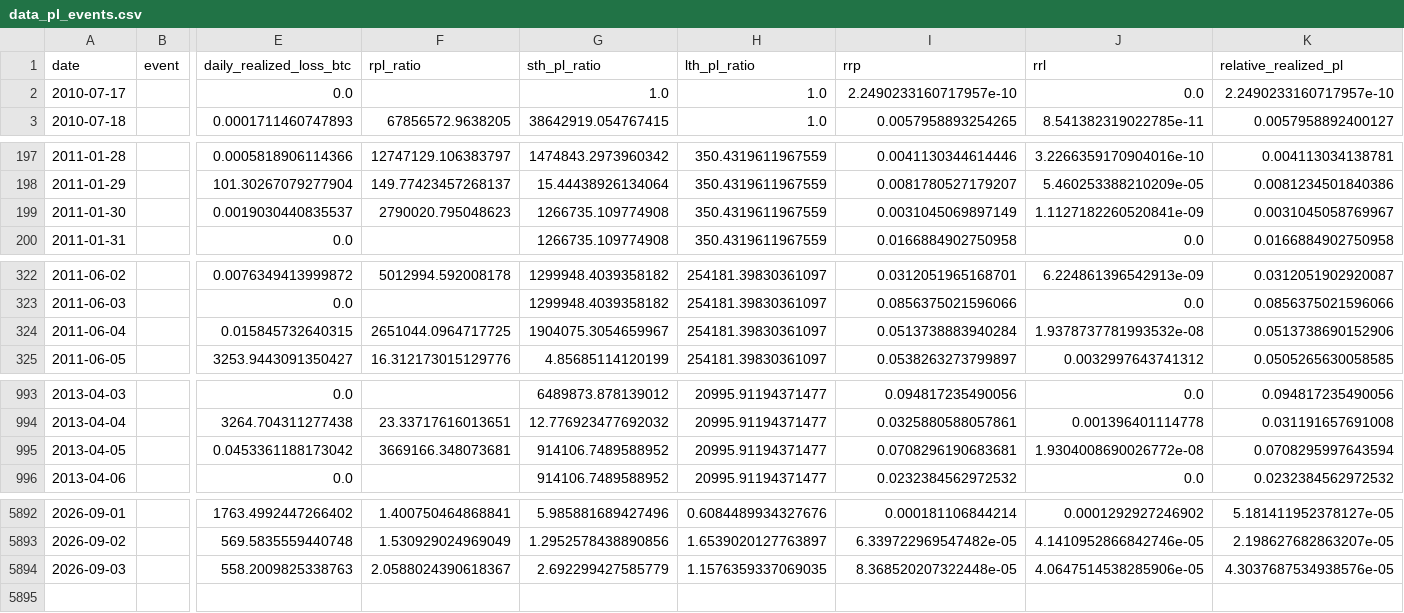
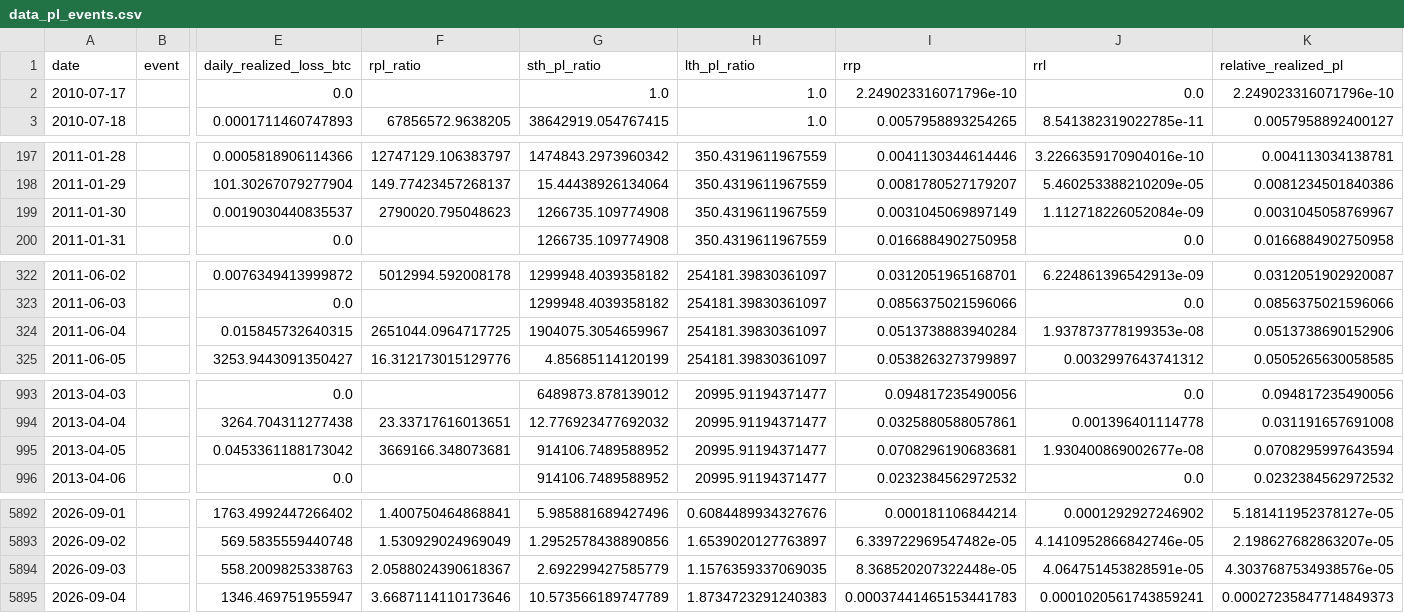
Before and after one commit to yudiyanto88/Onchain-Dashboard, a CSV file: data_pl_events.csv, drawn as a sheet; only a part is shown, gaps mark what is left out; rows hold the shown columns only; the diff covers the shown part only; the diff names each change by its address in the sheet, - before the commit and + after, or states it on an @@ line.

```diff
--- a/data_pl_events.csv
+++ b/data_pl_events.csv
-I2 (rrp): 2.2490233160717957e-10
+I2 (rrp): 2.249023316071796e-10
-K2 (relative_realized_pl): 2.2490233160717957e-10
+K2 (relative_realized_pl): 2.249023316071796e-10
-J199 (rrl): 1.1127182260520841e-09
+J199 (rrl): 1.112718226052084e-09
-J324 (rrl): 1.9378737781993532e-08
+J324 (rrl): 1.937873778199353e-08
-J995 (rrl): 1.9304008690026772e-08
+J995 (rrl): 1.930400869002677e-08
-J5894 (rrl): 4.0647514538285906e-05
+J5894 (rrl): 4.064751453828591e-05
+row 5895: 2026-09-04 |  | 1346.469751955947 | 3.6687114110173646 | 10.573566189747789 | 1.8734723291240383 | 0.00037441465153441783 | 0.0001020561743859241 | 0.00027235847714849373
```
Also changed, not shown: 2 edited cells elsewhere in this file, data_cdd.csv, data_momentum.csv, 13 other files.
